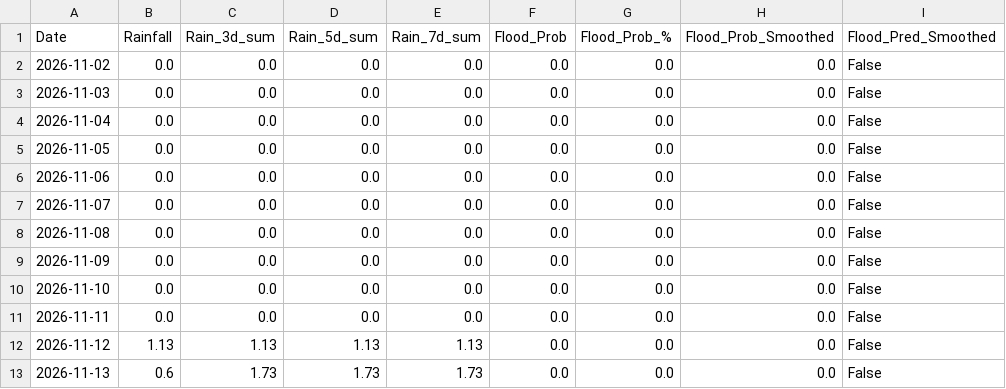
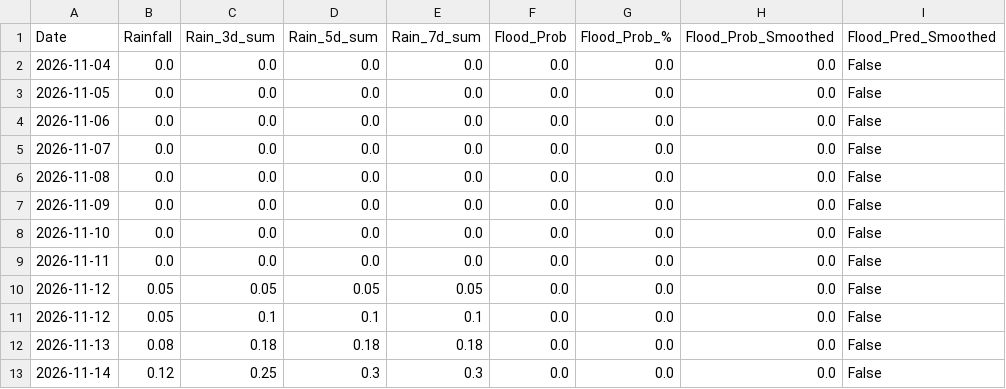
Before and after one commit to jajoojay/Matsya-Flood-detector, a CSV file: backend/csv_generator/flood_prediction.csv, drawn as a sheet.

```diff
--- a/backend/csv_generator/flood_prediction.csv
+++ b/backend/csv_generator/flood_prediction.csv
@@ -1,4 +1,2 @@
 Date,Rainfall,Rain_3d_sum,Rain_5d_sum,Rain_7d_sum,Flood_Prob,Flood_Prob_%,Flood_Prob_Smoothed,Flood_Pred_Smoothed
-2026-11-02,0.0,0.0,0.0,0.0,0.0,0.0,0.0,False
-2026-11-03,0.0,0.0,0.0,0.0,0.0,0.0,0.0,False
 2026-11-04,0.0,0.0,0.0,0.0,0.0,0.0,0.0,False
@@ -11,3 +9,5 @@ Date,Rainfall,Rain_3d_sum,Rain_5d_sum,Rain_7d_sum,Flood_Prob,Flood_Prob_%,Flood_
 2026-11-11,0.0,0.0,0.0,0.0,0.0,0.0,0.0,False
-2026-11-12,1.13,1.13,1.13,1.13,0.0,0.0,0.0,False
-2026-11-13,0.6,1.73,1.73,1.73,0.0,0.0,0.0,False
+2026-11-12,0.05,0.05,0.05,0.05,0.0,0.0,0.0,False
+2026-11-12,0.05,0.1,0.1,0.1,0.0,0.0,0.0,False
+2026-11-13,0.08,0.18,0.18,0.18,0.0,0.0,0.0,False
+2026-11-14,0.12,0.25,0.3,0.3,0.0,0.0,0.0,False
```
Also changed, not shown: backend/flood_detector/flood_forecast.csv, 3 other files.
